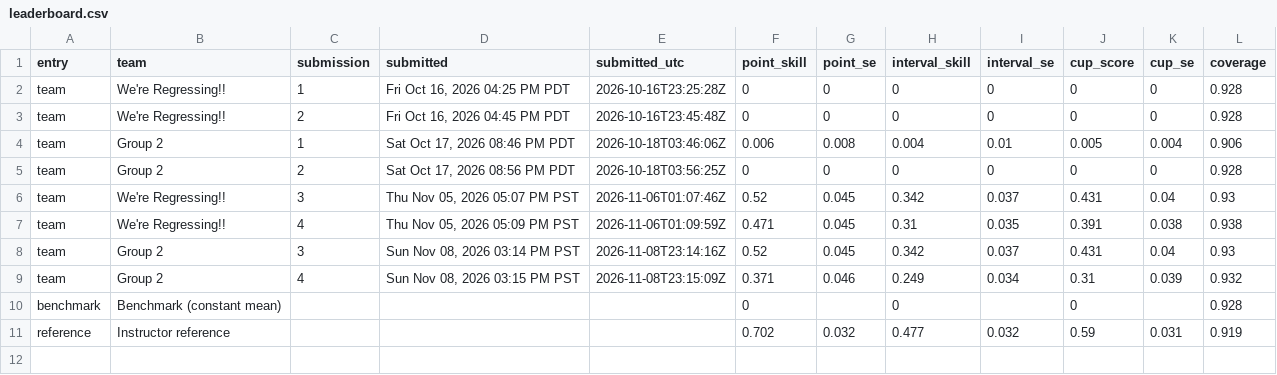
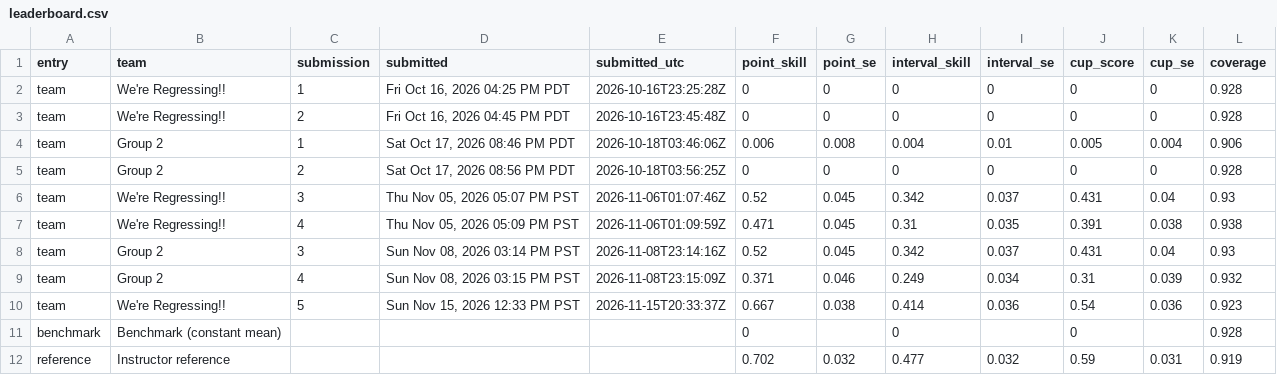
Before and after one commit to dtrStats/regression-cup, a CSV file: leaderboard.csv, drawn as a sheet; the diff names each change by its address in the sheet, - before the commit and + after, or states it on an @@ line.

Commit message:
Update leaderboard

```diff
--- a/leaderboard.csv
+++ b/leaderboard.csv
+row 10: team | We're Regressing!! | 5 | Sun Nov 15, 2026 12:33 PM PST | 2026-11-15T20:33:37Z | 0.667 | 0.038 | 0.414 | 0.036 | 0.54 | 0.036 | 0.923
```
